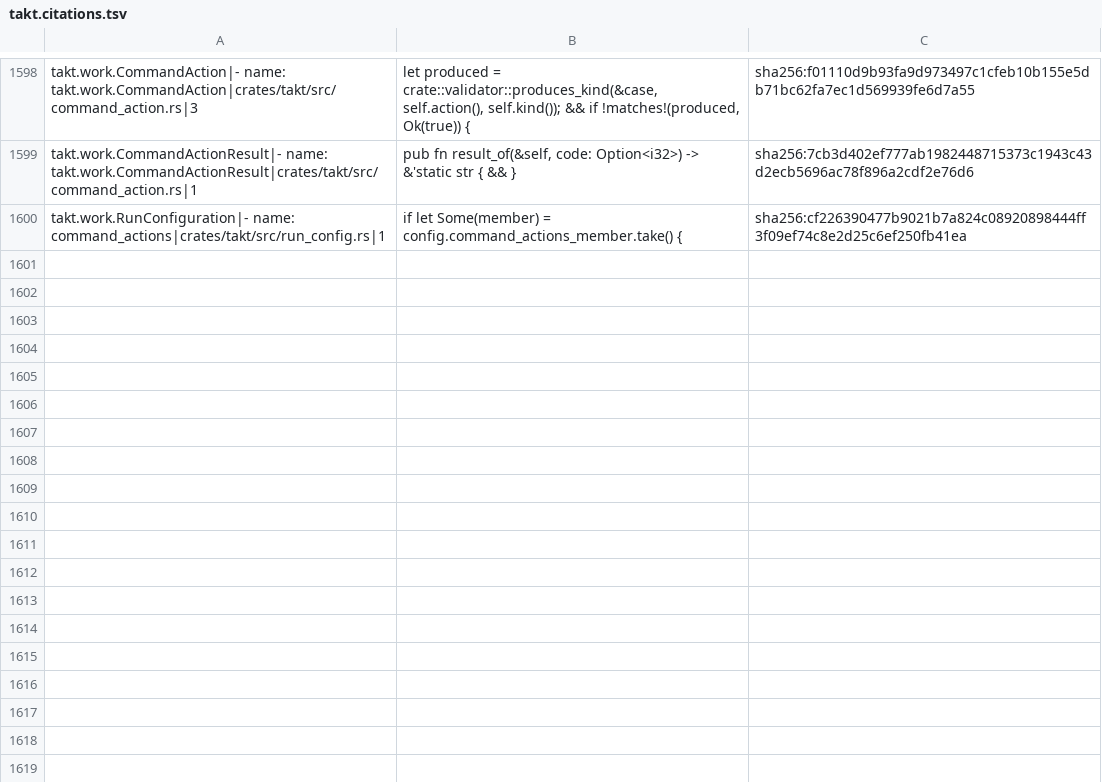
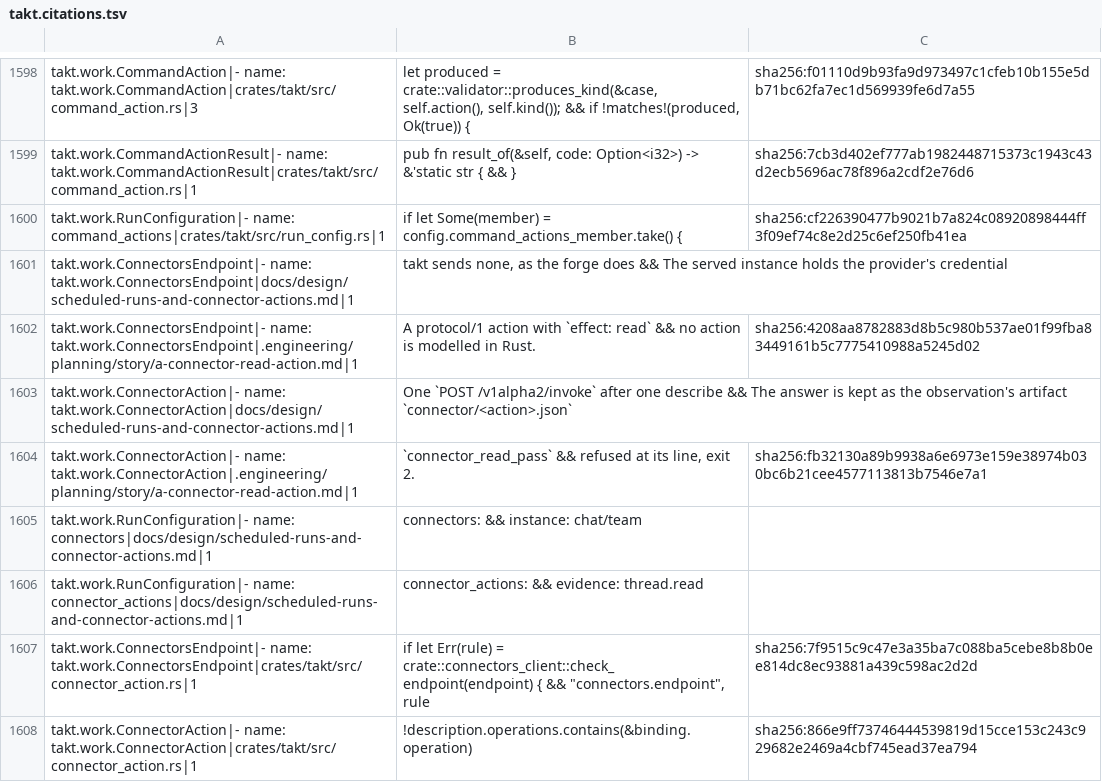
Before and after one commit to beyond10x/takt, a TSV file: ess/domains/takt.citations.tsv, drawn as a sheet; only a part is shown, gaps mark what is left out; the diff covers the shown part only.

```diff
--- a/ess/domains/takt.citations.tsv
+++ b/ess/domains/takt.citations.tsv
@@ -1607 +1607,9 @@ takt.work.CommandActionResult|- name: takt.work.CommandActionResult|crates/takt/
 takt.work.RunConfiguration|- name: command_actions|crates/takt/src/run_config.rs|1	if let Some(member) = config.command_actions_member.take() {	sha256:cf226390477b9021b7a824c08920898444ff3f09ef74c8e2d25c6ef250fb41ea
+takt.work.ConnectorsEndpoint|- name: takt.work.ConnectorsEndpoint|docs/design/scheduled-runs-and-connector-actions.md|1	takt sends none, as the forge does && The served instance holds the provider's credential
+takt.work.ConnectorsEndpoint|- name: takt.work.ConnectorsEndpoint|.engineering/planning/story/a-connector-read-action.md|1	A protocol/1 action with `effect: read` && no action is modelled in Rust.	sha256:4208aa8782883d8b5c980b537ae01f99fba83449161b5c7775410988a5245d02
+takt.work.ConnectorAction|- name: takt.work.ConnectorAction|docs/design/scheduled-runs-and-connector-actions.md|1	One `POST /v1alpha2/invoke` after one describe && The answer is kept as the observation's artifact `connector/<action>.json`
+takt.work.ConnectorAction|- name: takt.work.ConnectorAction|.engineering/planning/story/a-connector-read-action.md|1	`connector_read_pass` && refused at its line, exit 2.	sha256:fb32130a89b9938a6e6973e159e38974b030bc6b21cee4577113813b7546e7a1
+takt.work.RunConfiguration|- name: connectors|docs/design/scheduled-runs-and-connector-actions.md|1	connectors: && instance: chat/team
+takt.work.RunConfiguration|- name: connector_actions|docs/design/scheduled-runs-and-connector-actions.md|1	connector_actions: && evidence: thread.read
+takt.work.ConnectorsEndpoint|- name: takt.work.ConnectorsEndpoint|crates/takt/src/connector_action.rs|1	if let Err(rule) = crate::connectors_client::check_endpoint(endpoint) { && "connectors.endpoint", rule	sha256:7f9515c9c47e3a35ba7c088ba5cebe8b8b0ee814dc8ec93881a439c598ac2d2d
+takt.work.ConnectorAction|- name: takt.work.ConnectorAction|crates/takt/src/connector_action.rs|1	!description.operations.contains(&binding.operation)	sha256:866e9ff73746444539819d15cce153c243c929682e2469a4cbf745ead37ea794
```
Also changed, not shown: 8 added rows and 2 edited cells elsewhere in this file, 1 other file.
